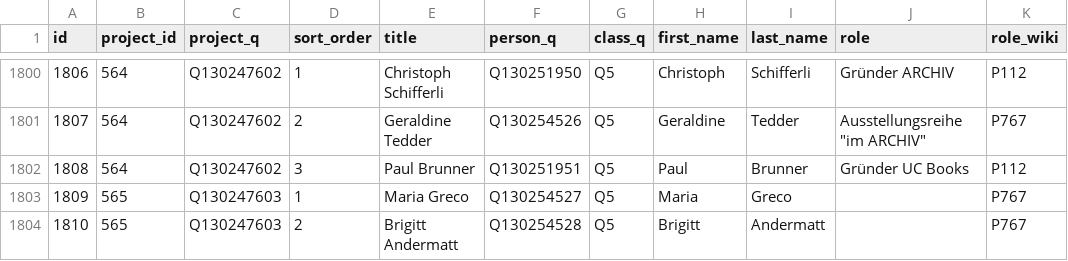
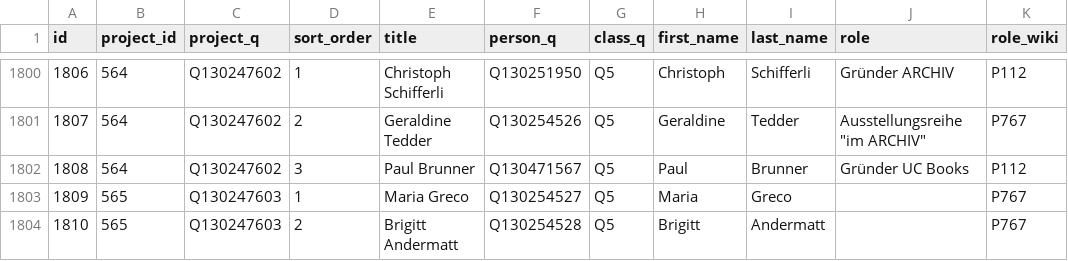
Before and after one commit to birk/swiss-art-initiatives, a CSV file: data/people.csv, drawn as a sheet; only a part is shown, gaps mark what is left out; the diff names each change by its address in the sheet, - before the commit and + after, or states it on an @@ line.

Commit message:
Wikidata fix

```diff
--- a/data/people.csv
+++ b/data/people.csv
-F1802 (person_q): Q130251951
+F1802 (person_q): Q130471567
```
